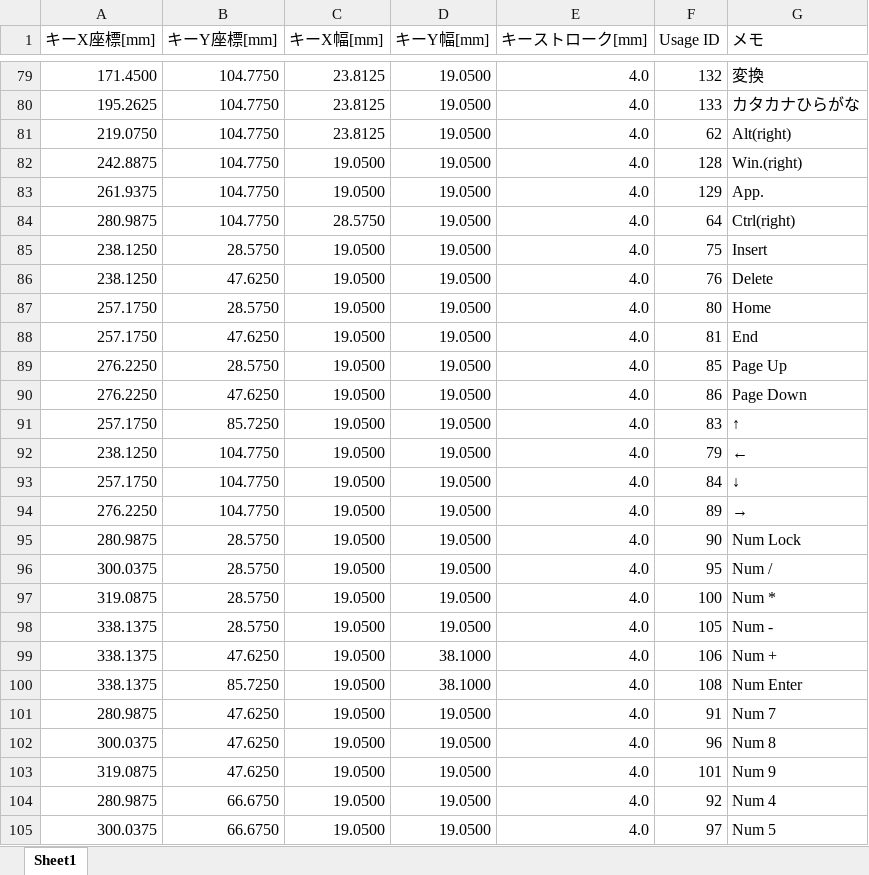
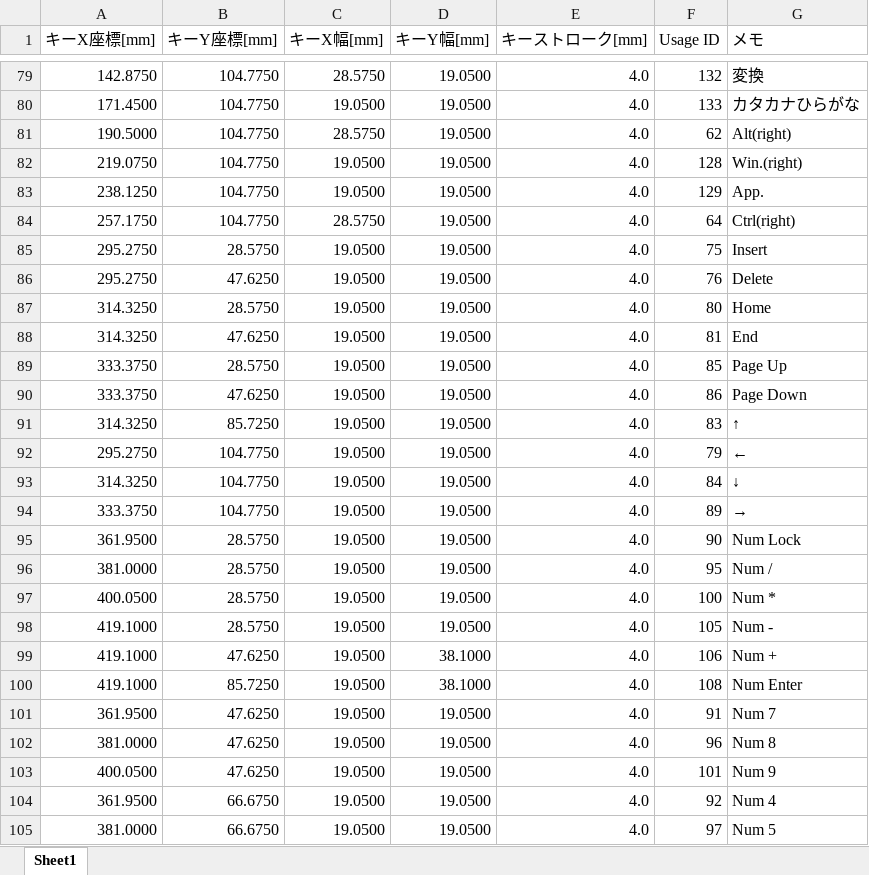
Before and after one commit to usagi/virtual-keyboard-prototype-1, an Excel workbook: virtual-keyboard.xlsx, sheet Sheet1, drawn as a sheet; only a part is shown, gaps mark what is left out; values as stored, in another font and other column widths than the file's, no borders; the diff covers the shown part only; the diff names each change by its address in the sheet, - before the commit and + after, or states it on an @@ line.

```diff
--- a/virtual-keyboard.xlsx (sheet Sheet1)
+++ b/virtual-keyboard.xlsx (sheet Sheet1)
-A79 (キーX座標[mm]): 171.4500
+A79 (キーX座標[mm]): 142.8750
-C79 (キーX幅[mm]): 23.8125
+C79 (キーX幅[mm]): 28.5750
-A80 (キーX座標[mm]): 195.2625
+A80 (キーX座標[mm]): 171.4500
-C80 (キーX幅[mm]): 23.8125
+C80 (キーX幅[mm]): 19.0500
-A81 (キーX座標[mm]): 219.0750
+A81 (キーX座標[mm]): 190.5000
-C81 (キーX幅[mm]): 23.8125
+C81 (キーX幅[mm]): 28.5750
-A82 (キーX座標[mm]): 242.8875
+A82 (キーX座標[mm]): 219.0750
-A83 (キーX座標[mm]): 261.9375
+A83 (キーX座標[mm]): 238.1250
-A84 (キーX座標[mm]): 280.9875
+A84 (キーX座標[mm]): 257.1750
-A85:A86 (キーX座標[mm]): 238.1250
+A85:A86 (キーX座標[mm]): 295.2750
-A87:A88 (キーX座標[mm]): 257.1750
+A87:A88 (キーX座標[mm]): 314.3250
-A89:A90 (キーX座標[mm]): 276.2250
+A89:A90 (キーX座標[mm]): 333.3750
-A91 (キーX座標[mm]): 257.1750
+A91 (キーX座標[mm]): 314.3250
-A92 (キーX座標[mm]): 238.1250
+A92 (キーX座標[mm]): 295.2750
-A93 (キーX座標[mm]): 257.1750
+A93 (キーX座標[mm]): 314.3250
-A94 (キーX座標[mm]): 276.2250
+A94 (キーX座標[mm]): 333.3750
-A95 (キーX座標[mm]): 280.9875
+A95 (キーX座標[mm]): 361.9500
-A96 (キーX座標[mm]): 300.0375
+A96 (キーX座標[mm]): 381.0000
-A97 (キーX座標[mm]): 319.0875
+A97 (キーX座標[mm]): 400.0500
-A98:A100 (キーX座標[mm]): 338.1375
+A98:A100 (キーX座標[mm]): 419.1000
-A101 (キーX座標[mm]): 280.9875
+A101 (キーX座標[mm]): 361.9500
-A102 (キーX座標[mm]): 300.0375
+A102 (キーX座標[mm]): 381.0000
-A103 (キーX座標[mm]): 319.0875
+A103 (キーX座標[mm]): 400.0500
-A104 (キーX座標[mm]): 280.9875
+A104 (キーX座標[mm]): 361.9500
-A105 (キーX座標[mm]): 300.0375
+A105 (キーX座標[mm]): 381.0000
```
Also changed, not shown: 1 added row, 1 removed row and 46 edited cells elsewhere in this sheet, formulas that keep their value, 1 other file.
